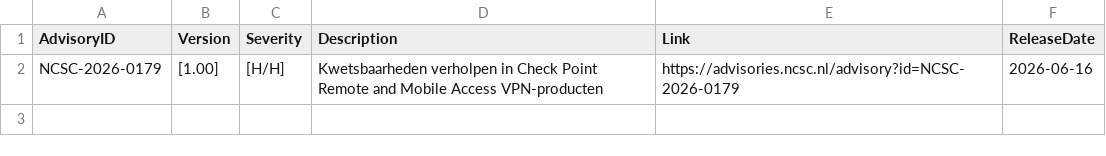
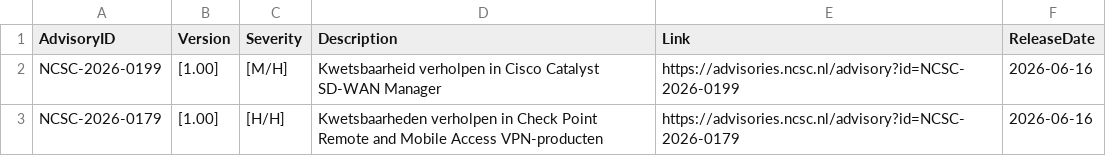
Before and after one commit to koensmink/ncsc-advisory-watcher, a CSV file: output/daily/2026-06-16.csv, drawn as a sheet.

```diff
--- a/output/daily/2026-06-16.csv
+++ b/output/daily/2026-06-16.csv
@@ -1,2 +1,3 @@
 AdvisoryID,Version,Severity,Description,Link,ReleaseDate
+NCSC-2026-0199,[1.00],[M/H],Kwetsbaarheid verholpen in Cisco Catalyst SD-WAN Manager,https://advisories.ncsc.nl/advisory?id=NCSC-2026-0199,2026-06-16
 NCSC-2026-0179,[1.00],[H/H],Kwetsbaarheden verholpen in Check Point Remote and Mobile Access VPN-producten,https://advisories.ncsc.nl/advisory?id=NCSC-2026-0179,2026-06-16
```
Also changed, not shown: 3 other files.
